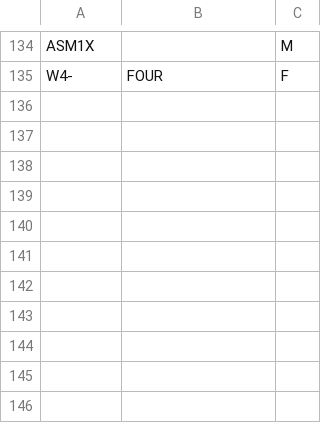
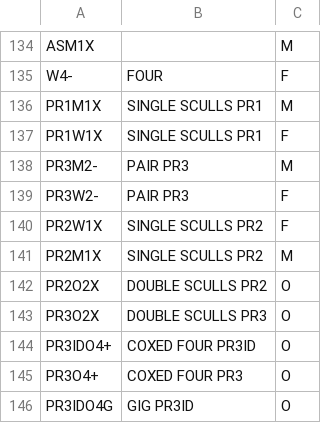
Before and after one commit to pinoelefante/FIC-Export, a CSV file: CanottaggioConsole/categorie.csv, drawn as a sheet; only a part is shown, gaps mark what is left out; the diff names each change by its address in the sheet, - before the commit and + after, or states it on an @@ line.

Commit message:
- fix ordine batterie - categorie pararowing - nazioni aggiornate

```diff
--- a/CanottaggioConsole/categorie.csv
+++ b/CanottaggioConsole/categorie.csv
+row 136: PR1M1X | SINGLE SCULLS PR1 | M
+row 137: PR1W1X | SINGLE SCULLS PR1 | F
+row 138: PR3M2- | PAIR PR3 | M
+row 139: PR3W2- | PAIR PR3 | F
+row 140: PR2W1X | SINGLE SCULLS PR2 | F
+row 141: PR2M1X | SINGLE SCULLS PR2 | M
+row 142: PR2O2X | DOUBLE SCULLS PR2 | O
+row 143: PR3O2X | DOUBLE SCULLS PR3 | O
+row 144: PR3IDO4+ | COXED FOUR PR3ID | O
+row 145: PR3O4+ | COXED FOUR PR3 | O
+row 146: PR3IDO4G | GIG PR3ID | O
```
Also changed, not shown: CanottaggioConsole/nazioni.csv, 3 other files.
